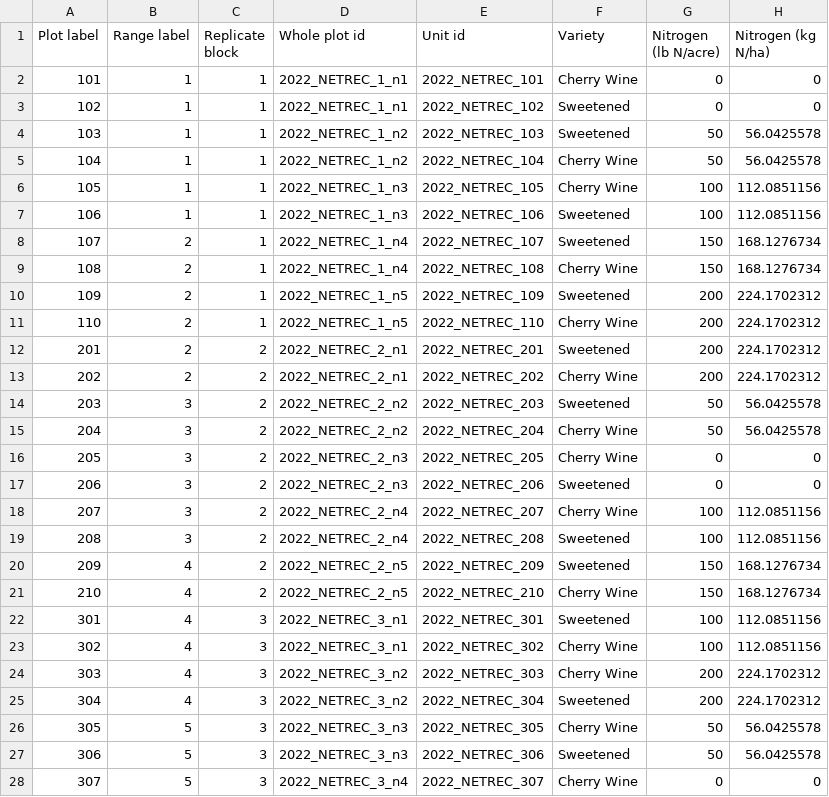
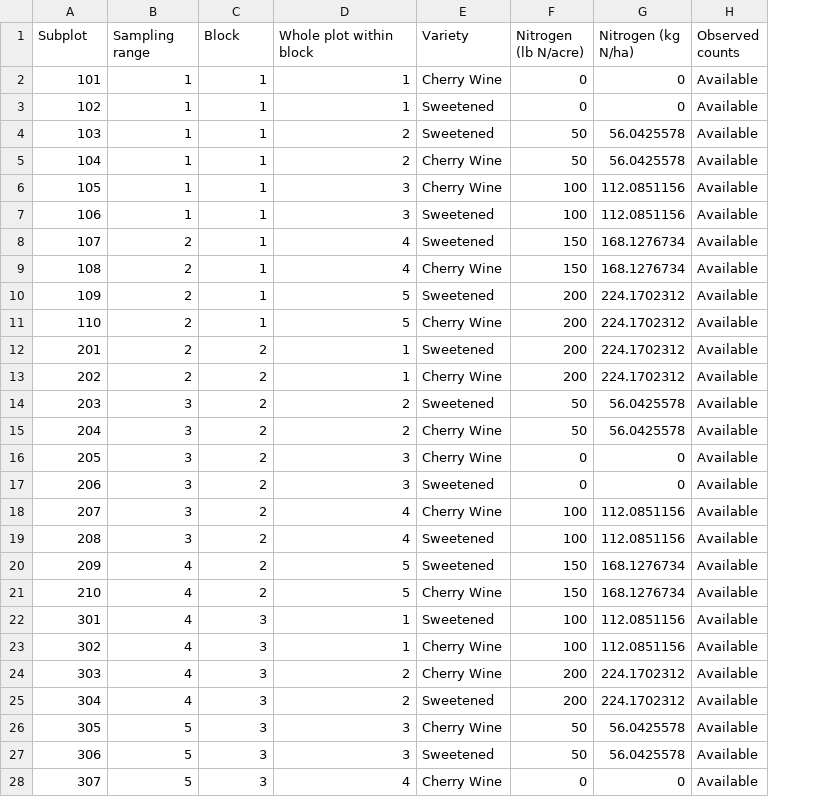
Before and after one commit to n2mology-manuscripts/cew-tbw_phenology_hemp_tn, a CSV file: results/tables/table_s5_nitrogen_design.csv, drawn as a sheet; only a part is shown; removed rows and columns are numbered as before the commit, all else as after; the diff covers the shown part only; the diff names each change by its address in the sheet, - before the commit and + after, or states it on an @@ line.

```diff
--- a/results/tables/table_s5_nitrogen_design.csv
+++ b/results/tables/table_s5_nitrogen_design.csv
-column E (Unit id), rows 2-28: 2022_NETREC_101 | 2022_NETREC_102 | 2022_NETREC_103 | 2022_NETREC_104 | 2022_NETREC_105 | 2022_NETREC_106 | 2022_NETREC_107 | 2022_NETREC_108 | 2022_NETREC_109 | 2022_NETREC_110 | 2022_NETREC_201 | 2022_NETREC_202 | 2022_NETREC_203 | 2022_NETREC_204 | 2022_NETREC_205 | 2022_NETREC_206 | 2022_NETREC_207 | 2022_NETREC_208 | 2022_NETREC_209 | 2022_NETREC_210 | 2022_NETREC_301 | 2022_NETREC_302 | 2022_NETREC_303 | 2022_NETREC_304 | 2022_NETREC_305 | 2022_NETREC_306 | 2022_NETREC_307
+column H (Observed counts), rows 2-28: all Available
-A1: Plot label
+A1: Subplot
-B1: Range label
+B1: Sampling range
-C1: Replicate block
+C1: Block
-D1: Whole plot id
+D1: Whole plot within block
-D2:D3 (Whole plot within block): 2022_NETREC_1_n1
+D2:D3 (Whole plot within block): 1
-D4:D5 (Whole plot within block): 2022_NETREC_1_n2
+D4:D5 (Whole plot within block): 2
-D6:D7 (Whole plot within block): 2022_NETREC_1_n3
+D6:D7 (Whole plot within block): 3
-D8:D9 (Whole plot within block): 2022_NETREC_1_n4
+D8:D9 (Whole plot within block): 4
-D10:D11 (Whole plot within block): 2022_NETREC_1_n5
+D10:D11 (Whole plot within block): 5
-D12:D13 (Whole plot within block): 2022_NETREC_2_n1
+D12:D13 (Whole plot within block): 1
-D14:D15 (Whole plot within block): 2022_NETREC_2_n2
+D14:D15 (Whole plot within block): 2
-D16:D17 (Whole plot within block): 2022_NETREC_2_n3
+D16:D17 (Whole plot within block): 3
-D18:D19 (Whole plot within block): 2022_NETREC_2_n4
+D18:D19 (Whole plot within block): 4
-D20:D21 (Whole plot within block): 2022_NETREC_2_n5
+D20:D21 (Whole plot within block): 5
-D22:D23 (Whole plot within block): 2022_NETREC_3_n1
+D22:D23 (Whole plot within block): 1
-D24:D25 (Whole plot within block): 2022_NETREC_3_n2
+D24:D25 (Whole plot within block): 2
-D26:D27 (Whole plot within block): 2022_NETREC_3_n3
+D26:D27 (Whole plot within block): 3
-D28 (Whole plot within block): 2022_NETREC_3_n4
+D28 (Whole plot within block): 4
```
Also changed, not shown: 3 edited cells elsewhere in this file, data/data_dictionary.csv, 11 other files.
